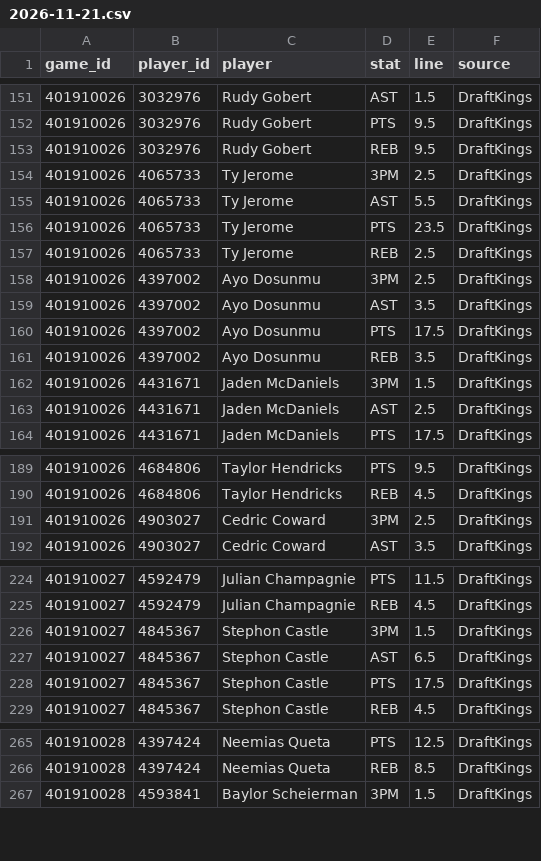
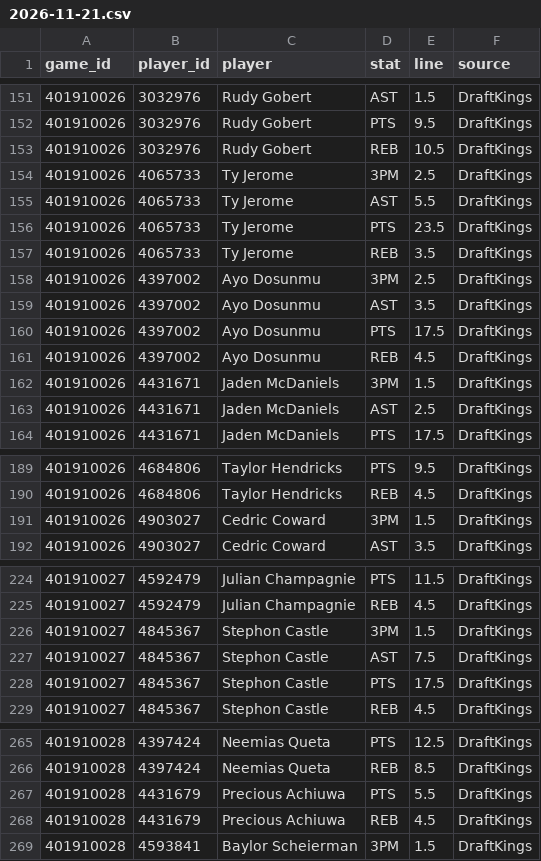
Before and after one commit to mason7park-debug/NBAprojections, a CSV file: data/props/2026-11-21.csv, drawn as a sheet; only a part is shown, gaps mark what is left out.

```diff
--- a/data/props/2026-11-21.csv
+++ b/data/props/2026-11-21.csv
@@ -152,3 +152,3 @@ game_id,player_id,player,stat,line,source
 401910026,3032976,Rudy Gobert,PTS,9.5,DraftKings
-401910026,3032976,Rudy Gobert,REB,9.5,DraftKings
+401910026,3032976,Rudy Gobert,REB,10.5,DraftKings
 401910026,4065733,Ty Jerome,3PM,2.5,DraftKings
@@ -156,3 +156,3 @@ game_id,player_id,player,stat,line,source
 401910026,4065733,Ty Jerome,PTS,23.5,DraftKings
-401910026,4065733,Ty Jerome,REB,2.5,DraftKings
+401910026,4065733,Ty Jerome,REB,3.5,DraftKings
 401910026,4397002,Ayo Dosunmu,3PM,2.5,DraftKings
@@ -160,3 +160,3 @@ game_id,player_id,player,stat,line,source
 401910026,4397002,Ayo Dosunmu,PTS,17.5,DraftKings
-401910026,4397002,Ayo Dosunmu,REB,3.5,DraftKings
+401910026,4397002,Ayo Dosunmu,REB,4.5,DraftKings
 401910026,4431671,Jaden McDaniels,3PM,1.5,DraftKings
@@ -190,3 +190,3 @@ game_id,player_id,player,stat,line,source
 401910026,4684806,Taylor Hendricks,REB,4.5,DraftKings
-401910026,4903027,Cedric Coward,3PM,2.5,DraftKings
+401910026,4903027,Cedric Coward,3PM,1.5,DraftKings
 401910026,4903027,Cedric Coward,AST,3.5,DraftKings
@@ -226,3 +226,3 @@ game_id,player_id,player,stat,line,source
 401910027,4845367,Stephon Castle,3PM,1.5,DraftKings
-401910027,4845367,Stephon Castle,AST,6.5,DraftKings
+401910027,4845367,Stephon Castle,AST,7.5,DraftKings
 401910027,4845367,Stephon Castle,PTS,17.5,DraftKings
@@ -266,2 +266,4 @@ game_id,player_id,player,stat,line,source
 401910028,4397424,Neemias Queta,REB,8.5,DraftKings
+401910028,4431679,Precious Achiuwa,PTS,5.5,DraftKings
+401910028,4431679,Precious Achiuwa,REB,4.5,DraftKings
 401910028,4593841,Baylor Scheierman,3PM,1.5,DraftKings
```
Also changed, not shown: data/gamepreds/2026-11-21.csv, data/odds/2026-11-21.csv, 4 other files.
